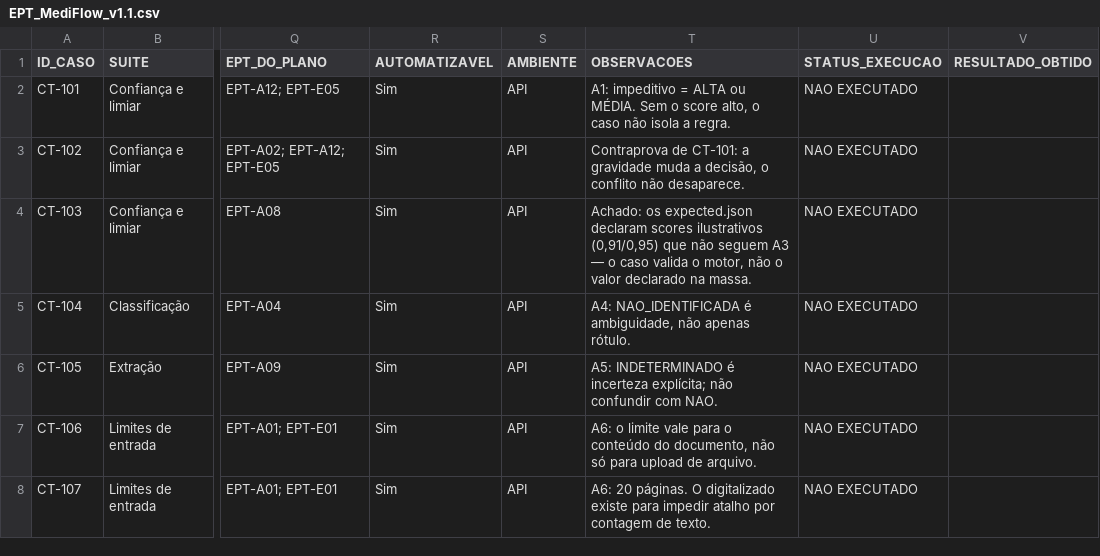
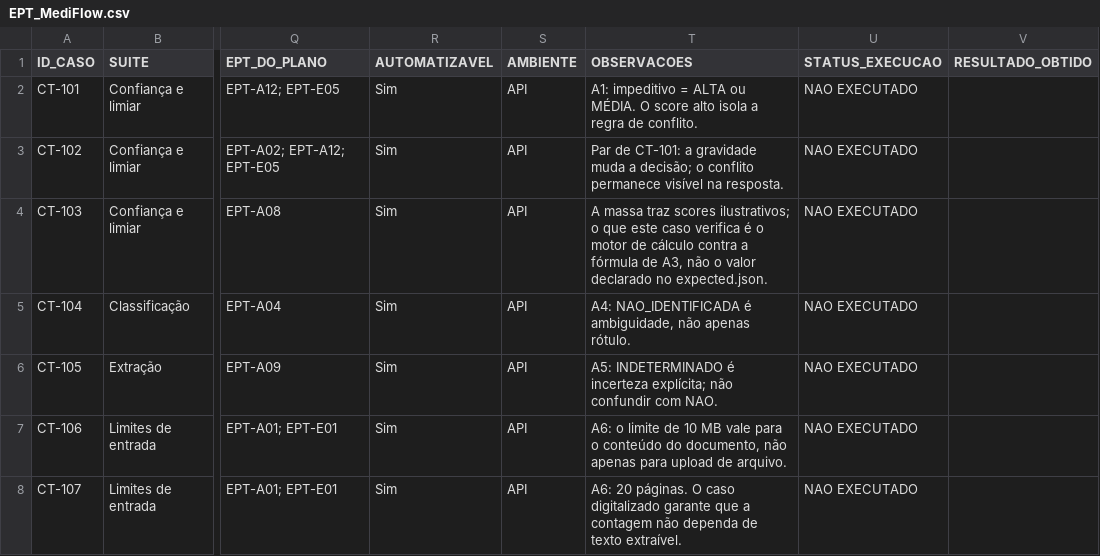
Before and after one commit to berger33/hackatoon_oracle, a CSV file: docs/testes/EPT_MediFlow.csv (was docs/testes/EPT_MediFlow_v1.1.csv), drawn as a sheet; only a part is shown, gaps mark what is left out; the diff covers the shown part only; the diff names each change by its address in the sheet, - before the commit and + after, or states it on an @@ line.

Commit message:
EPT: documento final, sem histórico de versões
- remove a página 'O que mudou na versão 1.1' e o aviso sobre edições anteriores
  da especificação;
- toda observação de caso passa a declarar o estado esperado, sem referência a
  correções, datas ou versões anteriores;
- base documental citada de forma técnica (Especificação Funcional v1.0 com o
  Anexo A das decisões A1–A9, Análise de Requisitos v1.1, contrato, massa);
- artefatos renomeados para o nome estável: EPT_MediFlow.csv/.pdf/guia/preview
  (saem as versões v1.0 e v1.1 do versionamento);
- anexos reordenados em ordem alfabética (E = EPT do plano, F = registro e
  aprovação) e sumário corrigido.

Co-authored-by: arena-agent <297053741+arena-agent@users.noreply.github.com>

```diff
--- a/docs/testes/EPT_MediFlow_v1.1.csv
+++ b/docs/testes/EPT_MediFlow.csv
-T2 (OBSERVACOES): …ou MÉDIA. Sem o score alto, o caso não isola a regra.
+T2 (OBSERVACOES): …ou MÉDIA. O score alto isola a regra de conflito.
-T3 (OBSERVACOES): Contraprova de CT-101: a gravidade muda a decisão, o conflito não desaparece.
+T3 (OBSERVACOES): Par de CT-101: a gravidade muda a decisão; o conflito permanece visível na resposta.
-T4 (OBSERVACOES): Achado: os expected.json declaram scores ilustrativos (0,91/0,95) que não seguem A3 — o caso valida o motor, não o valor declarado na massa.
+T4 (OBSERVACOES): A massa traz scores ilustrativos; o que este caso verifica é o motor de cálculo contra a fórmula de A3, não o valor declarado no expected.json.
-T7 (OBSERVACOES): …o limite vale para o conteúdo do documento, não só para upload…
+T7 (OBSERVACOES): …o limite de 10 MB vale para o conteúdo do documento, não apenas para upload…
-T8 (OBSERVACOES): …páginas. O digitalizado existe para impedir atalho por contagem de texto.
+T8 (OBSERVACOES): …páginas. O caso digitalizado garante que a contagem não dependa de texto extraível.
```
Also changed, not shown: 8 edited cells elsewhere in this file, 11 other files.
